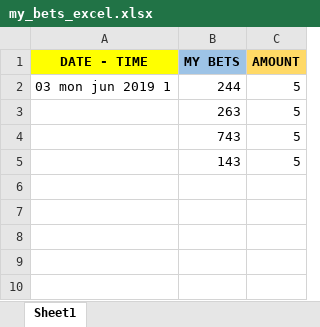
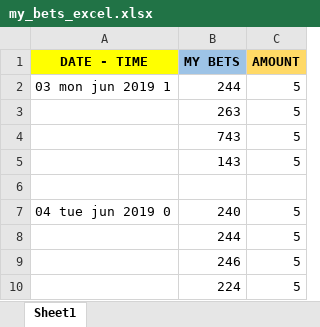
Before and after one commit to jsuci/gidapp, an Excel workbook: swertres/my_bets_excel.xlsx, sheet Sheet1, drawn as a sheet; values as stored, in another font and other column widths than the file's, no borders; the diff names each change by its address in the sheet, - before the commit and + after, or states it on an @@ line.

```diff
--- a/swertres/my_bets_excel.xlsx (sheet Sheet1)
+++ b/swertres/my_bets_excel.xlsx (sheet Sheet1)
+row 6: (empty)
+row 7: 04 tue jun 2019 0 | 240 | 5
+row 8:  | 244 | 5
+row 9:  | 246 | 5
+row 10:  | 224 | 5
```
Also changed, not shown: stl/results_filter_excel.xlsx, swertres/results_filter_excel.xlsx, 9 other files.
